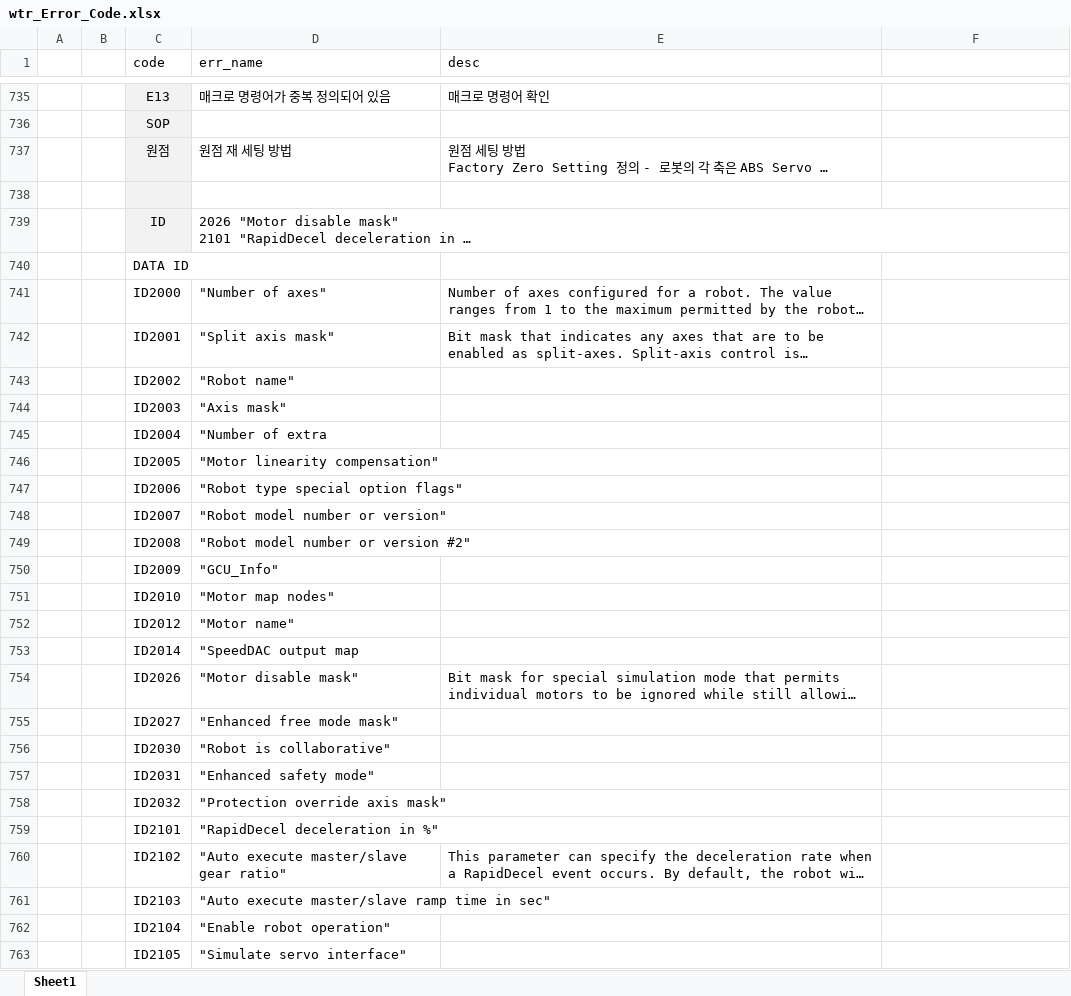
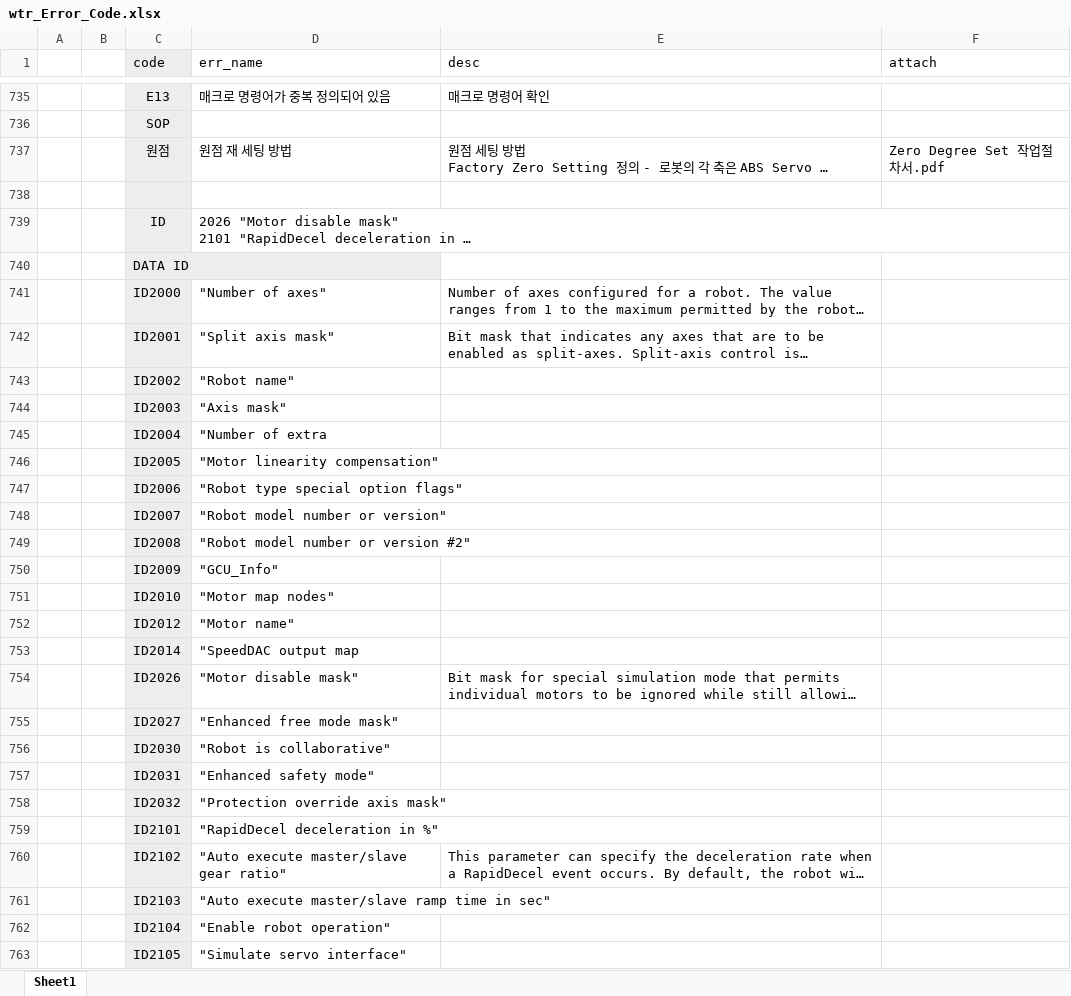
Before and after one commit to ChangHyun-Lim/kakao_error_bot, an Excel workbook: wtr_Error_Code.xlsx, sheet Sheet1, drawn as a sheet; only a part is shown, gaps mark what is left out; long unchanged cells end in …; values as stored, in another font and other column widths than the file's, no borders; the diff covers the shown part only; the diff names each change by its address in the sheet, - before the commit and + after, or states it on an @@ line.

```diff
--- a/wtr_Error_Code.xlsx (sheet Sheet1)
+++ b/wtr_Error_Code.xlsx (sheet Sheet1)
-C1 fill: none
+C1 fill: #EDEDED
-F1: (empty)
+F1: attach
-F737 (attach): (empty)
+F737 (attach): Zero Degree Set 작업절차서.pdf
-C740:C763 fill: none
+C740:C763 fill: #EDEDED
```
Also changed, not shown: cell formats elsewhere in this sheet, 3 other files.
